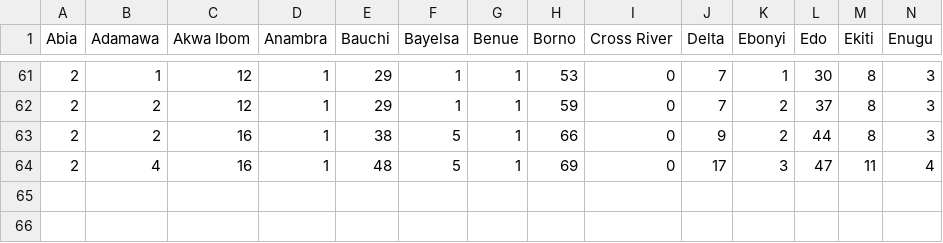
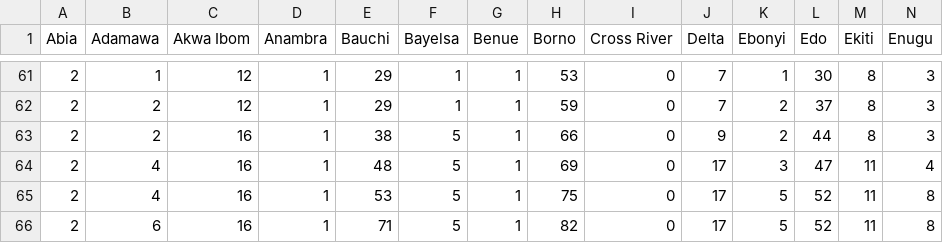
Before and after one commit to chidindu-ogbonna/covid-19-data.ng, a CSV file: confirmed.csv, drawn as a sheet; only a part is shown, gaps mark what is left out; rows hold the shown columns only; the diff names each change by its address in the sheet, - before the commit and + after, or states it on an @@ line.

Commit message:
Update: Include latest data

```diff
--- a/confirmed.csv
+++ b/confirmed.csv
+row 65: 2 | 4 | 16 | 1 | 53 | 5 | 1 | 75 | 0 | 17 | 5 | 52 | 11 | 8
+row 66: 2 | 6 | 16 | 1 | 71 | 5 | 1 | 82 | 0 | 17 | 5 | 52 | 11 | 8
```
Also changed, not shown: deaths.csv, discharged.csv.
